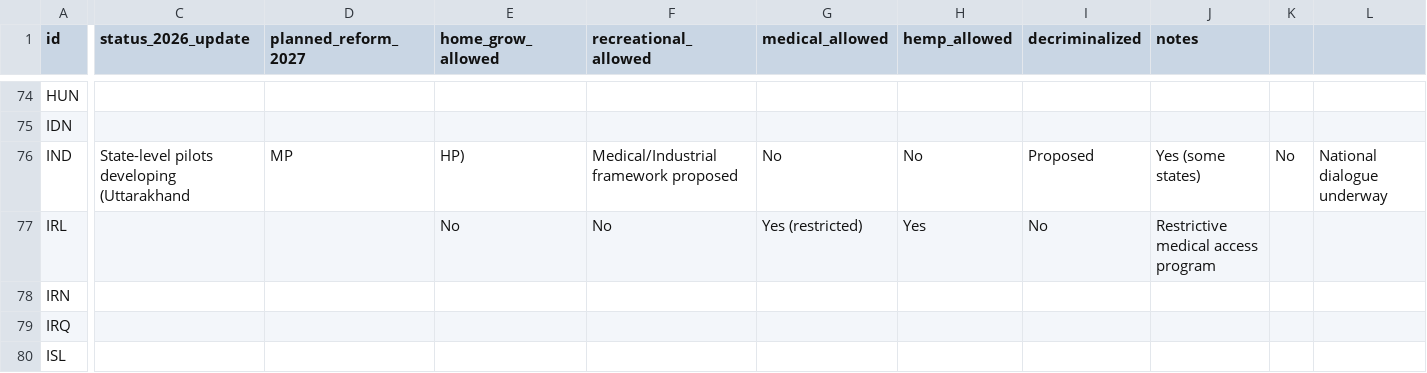
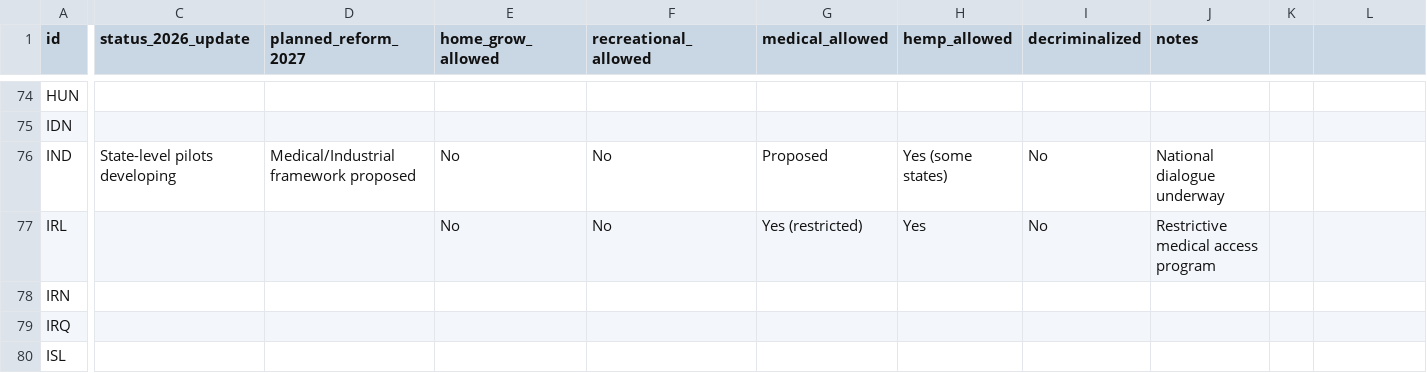
Before and after one commit to IglesiaPaul/inos-ssot-hempin-docs, a CSV file: map/data/cannapeace-data-new.csv, drawn as a sheet; only a part is shown, gaps mark what is left out; the diff names each change by its address in the sheet, - before the commit and + after, or states it on an @@ line.

Commit message:
Update cannapeace-data-new.csv

```diff
--- a/map/data/cannapeace-data-new.csv
+++ b/map/data/cannapeace-data-new.csv
-C76 (status_2026_update): State-level pilots developing (Uttarakhand
+C76 (status_2026_update): State-level pilots developing
-D76 (planned_reform_2027): MP
+D76 (planned_reform_2027): Medical/Industrial framework proposed
-E76 (home_grow_allowed): HP)
+E76 (home_grow_allowed): No
-F76 (recreational_allowed): Medical/Industrial framework proposed
+F76 (recreational_allowed): No
-G76 (medical_allowed): No
+G76 (medical_allowed): Proposed
-H76 (hemp_allowed): No
+H76 (hemp_allowed): Yes (some states)
-I76 (decriminalized): Proposed
+I76 (decriminalized): No
-J76 (notes): Yes (some states)
+J76 (notes): National dialogue underway
-K76: No
+K76: (empty)
-L76: National dialogue underway
+L76: (empty)
```
